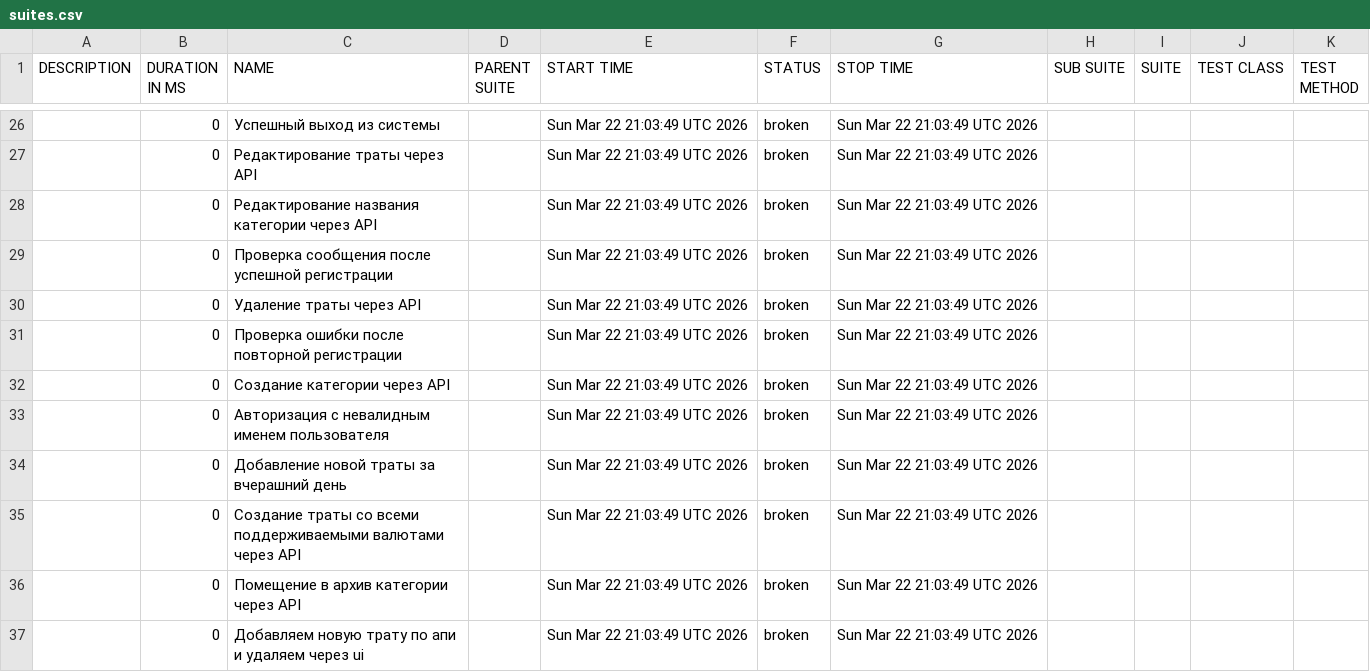
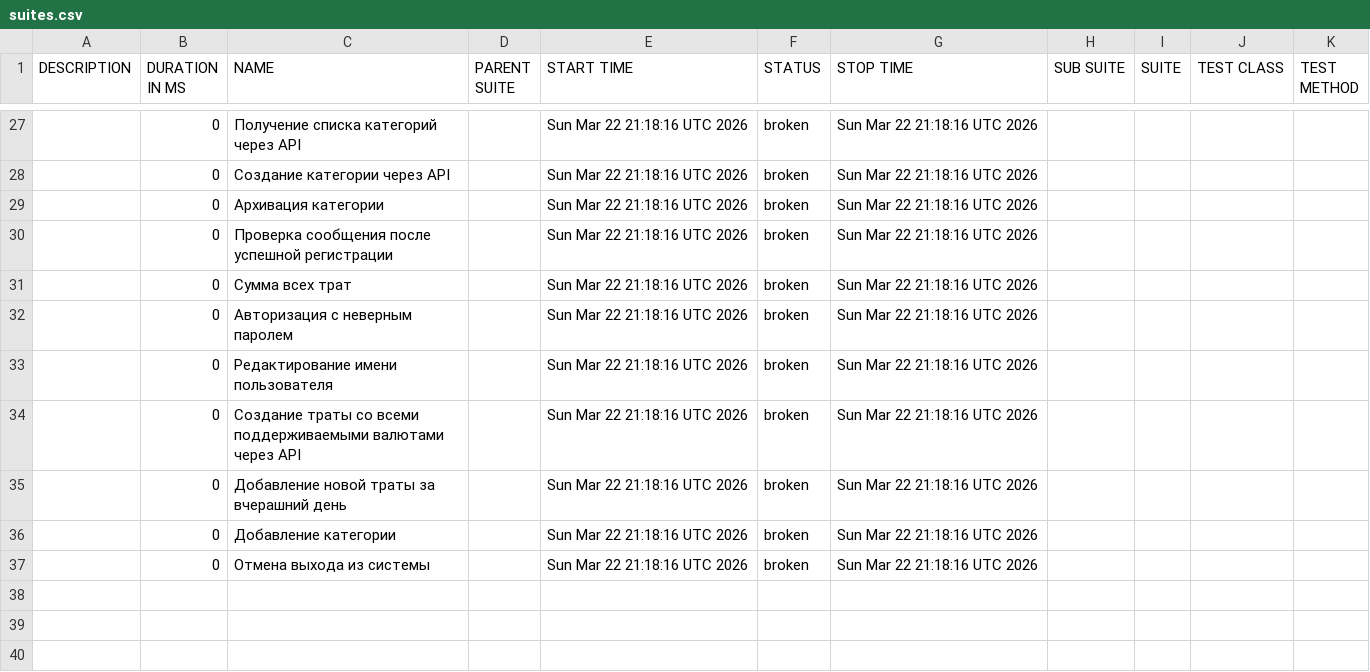
Before and after one commit to Danya1366/niffler-py-st3, a CSV file: data/suites.csv, drawn as a sheet; only a part is shown, gaps mark what is left out; the diff covers the shown part only.

```diff
--- a/data/suites.csv
+++ b/data/suites.csv
@@ -26,12 +27,11 @@
-"","0","Успешный выход из системы","","Sun Mar 22 21:03:49 UTC 2026","broken","Sun Mar 22 21:03:49 UTC 2026","","","",""
-"","0","Редактирование траты через API","","Sun Mar 22 21:03:49 UTC 2026","broken","Sun Mar 22 21:03:49 UTC 2026","","","",""
-"","0","Редактирование названия категории через API","","Sun Mar 22 21:03:49 UTC 2026","broken","Sun Mar 22 21:03:49 UTC 2026","","","",""
-"","0","Проверка сообщения после успешной регистрации","","Sun Mar 22 21:03:49 UTC 2026","broken","Sun Mar 22 21:03:49 UTC 2026","","","",""
-"","0","Удаление траты через API","","Sun Mar 22 21:03:49 UTC 2026","broken","Sun Mar 22 21:03:49 UTC 2026","","","",""
-"","0","Проверка ошибки после повторной регистрации","","Sun Mar 22 21:03:49 UTC 2026","broken","Sun Mar 22 21:03:49 UTC 2026","","","",""
-"","0","Создание категории через API","","Sun Mar 22 21:03:49 UTC 2026","broken","Sun Mar 22 21:03:49 UTC 2026","","","",""
-"","0","Авторизация с невалидным именем пользователя","","Sun Mar 22 21:03:49 UTC 2026","broken","Sun Mar 22 21:03:49 UTC 2026","","","",""
-"","0","Добавление новой траты за вчерашний день","","Sun Mar 22 21:03:49 UTC 2026","broken","Sun Mar 22 21:03:49 UTC 2026","","","",""
-"","0","Создание траты со всеми поддерживаемыми валютами через API","","Sun Mar 22 21:03:49 UTC 2026","broken","Sun Mar 22 21:03:49 UTC 2026","","","",""
-"","0","Помещение в архив категории через API","","Sun Mar 22 21:03:49 UTC 2026","broken","Sun Mar 22 21:03:49 UTC 2026","","","",""
-"","0","Добавляем новую трату по апи и удаляем через ui","","Sun Mar 22 21:03:49 UTC 2026","broken","Sun Mar 22 21:03:49 UTC 2026","","","",""
+"","0","Получение списка категорий через API","","Sun Mar 22 21:18:16 UTC 2026","broken","Sun Mar 22 21:18:16 UTC 2026","","","",""
+"","0","Создание категории через API","","Sun Mar 22 21:18:16 UTC 2026","broken","Sun Mar 22 21:18:16 UTC 2026","","","",""
+"","0","Архивация категории","","Sun Mar 22 21:18:16 UTC 2026","broken","Sun Mar 22 21:18:16 UTC 2026","","","",""
+"","0","Проверка сообщения после успешной регистрации","","Sun Mar 22 21:18:16 UTC 2026","broken","Sun Mar 22 21:18:16 UTC 2026","","","",""
+"","0","Сумма всех трат","","Sun Mar 22 21:18:16 UTC 2026","broken","Sun Mar 22 21:18:16 UTC 2026","","","",""
+"","0","Авторизация с неверным паролем","","Sun Mar 22 21:18:16 UTC 2026","broken","Sun Mar 22 21:18:16 UTC 2026","","","",""
+"","0","Редактирование имени пользователя","","Sun Mar 22 21:18:16 UTC 2026","broken","Sun Mar 22 21:18:16 UTC 2026","","","",""
+"","0","Создание траты со всеми поддерживаемыми валютами через API","","Sun Mar 22 21:18:16 UTC 2026","broken","Sun Mar 22 21:18:16 UTC 2026","","","",""
+"","0","Добавление новой траты за вчерашний день","","Sun Mar 22 21:18:16 UTC 2026","broken","Sun Mar 22 21:18:16 UTC 2026","","","",""
+"","0","Добавление категории","","Sun Mar 22 21:18:16 UTC 2026","broken","Sun Mar 22 21:18:16 UTC 2026","","","",""
+"","0","Отмена выхода из системы","","Sun Mar 22 21:18:16 UTC 2026","broken","Sun Mar 22 21:18:16 UTC 2026","","","",""
```
Also changed, not shown: 3 added rows, 2 removed rows and 59 edited cells elsewhere in this file, data/behaviors.csv, 58 other files.
